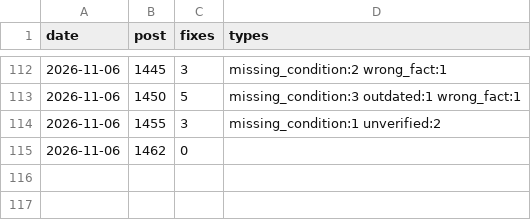
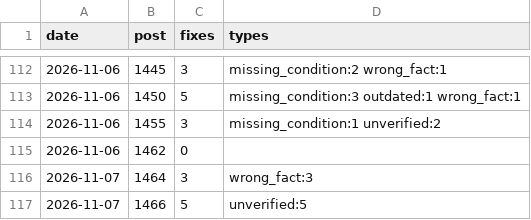
Before and after one commit to yoorimint/first-lab, a CSV file: automation/quality-log.csv, drawn as a sheet; only a part is shown, gaps mark what is left out.

```diff
--- a/automation/quality-log.csv
+++ b/automation/quality-log.csv
@@ -115 +115,3 @@ date,post,fixes,types
 2026-11-06,1462,0,
+2026-11-07,1464,3,wrong_fact:3
+2026-11-07,1466,5,unverified:5
```
Also changed, not shown: 4 other files.
